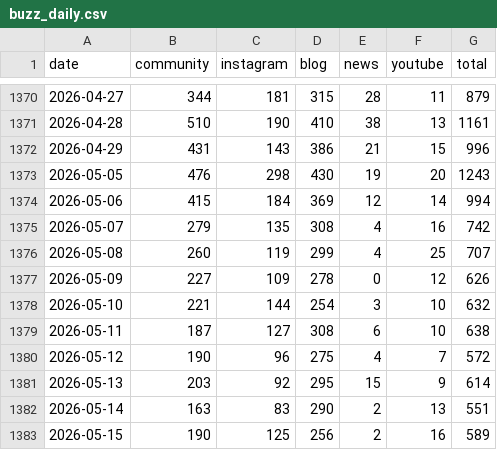
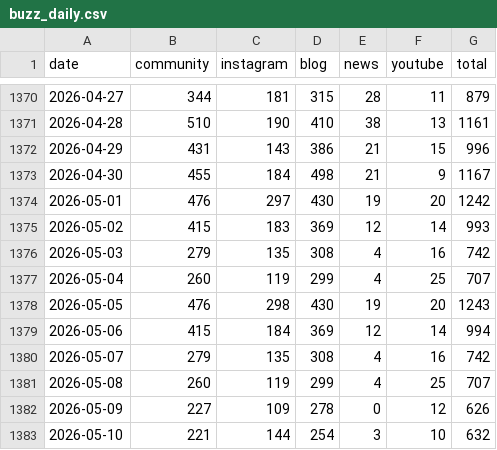
Before and after one commit to AndyWallstreet/buzztrend, a CSV file: data/hatchuping/buzz_daily.csv, drawn as a sheet; only a part is shown, gaps mark what is left out; the shorter side is filled out with more unchanged rows.

Commit message:
hatchuping tracker daily update 2026-08-10

```diff
--- a/data/hatchuping/buzz_daily.csv
+++ b/data/hatchuping/buzz_daily.csv
@@ -1372,2 +1372,7 @@ date,community,instagram,blog,news,youtube,total
 2026-04-29,431,143,386,21,15,996
+2026-04-30,455,184,498,21,9,1167
+2026-05-01,476,297,430,19,20,1242
+2026-05-02,415,183,369,12,14,993
+2026-05-03,279,135,308,4,16,742
+2026-05-04,260,119,299,4,25,707
 2026-05-05,476,298,430,19,20,1243
```
Also changed, not shown: data/hatchuping/daily_main.csv, data/hatchuping/daily_teaser.csv, 2 other files.
